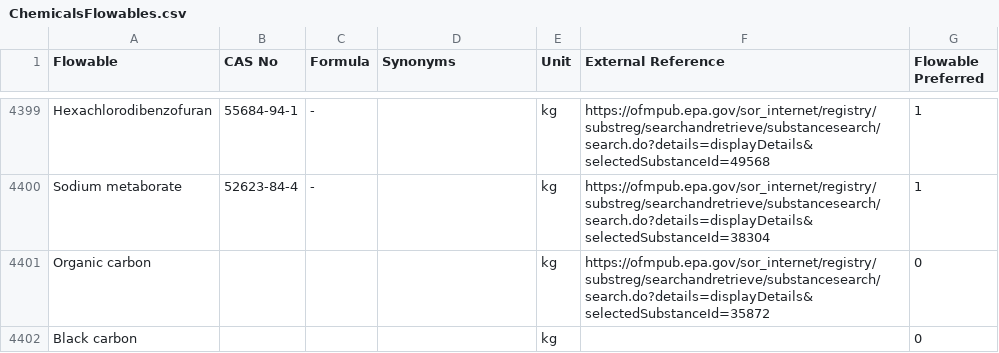
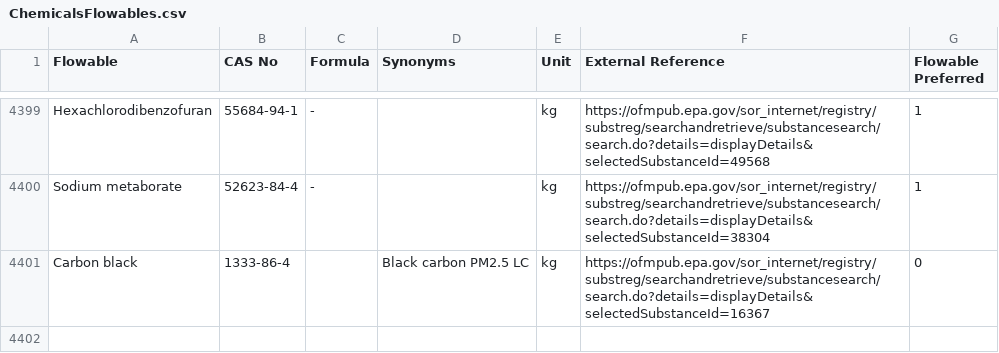
Before and after one commit to USEPA/fedelemflowlist, a CSV file: fedelemflowlist/input/ChemicalsFlowables.csv, drawn as a sheet; only a part is shown, gaps mark what is left out.

```diff
--- a/fedelemflowlist/input/ChemicalsFlowables.csv
+++ b/fedelemflowlist/input/ChemicalsFlowables.csv
@@ -4400,3 +4400,2 @@ Hexachlorodibenzofuran,55684-94-1,-,,kg,https://ofmpub.epa.gov/sor_internet/regi
 Sodium metaborate,52623-84-4,-,,kg,https://ofmpub.epa.gov/sor_internet/registry/substreg/searchandretrieve/substancesearch/search.do?details=displayDetails&selectedSubstanceId=38304,1
-Organic carbon,,,,kg,https://ofmpub.epa.gov/sor_internet/registry/substreg/searchandretrieve/substancesearch/search.do?details=displayDetails&selectedSubstanceId=35872,0
-Black carbon,,,,kg,,0
+Carbon black,1333-86-4,,Black carbon PM2.5 LC,kg,https://ofmpub.epa.gov/sor_internet/registry/substreg/searchandretrieve/substancesearch/search.do?details=displayDetails&selectedSubstanceId=16367,0
```
Also changed, not shown: fedelemflowlist/input/ChemicalsFlowablePrimaryContexts.csv, fedelemflowlist/input/GroupsFlowablePrimaryContexts.csv, 1 other file.
